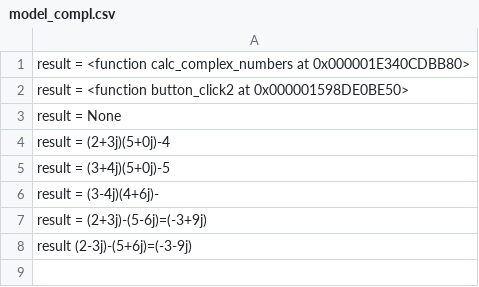
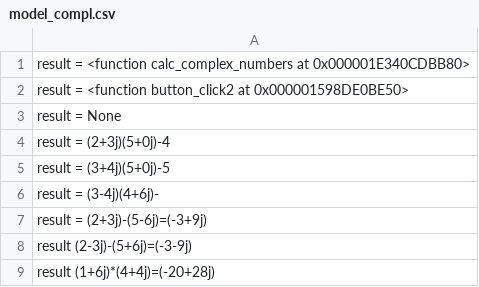
Before and after one commit to vlasek/progr, a CSV file: model_compl.csv, drawn as a sheet.

```diff
--- a/model_compl.csv
+++ b/model_compl.csv
@@ -8 +8,2 @@ result = (2+3j)-(5-6j)=(-3+9j)
 result  (2-3j)-(5+6j)=(-3-9j)
+result  (1+6j)*(4+4j)=(-20+28j)
```
Also changed, not shown: 2 other files.
